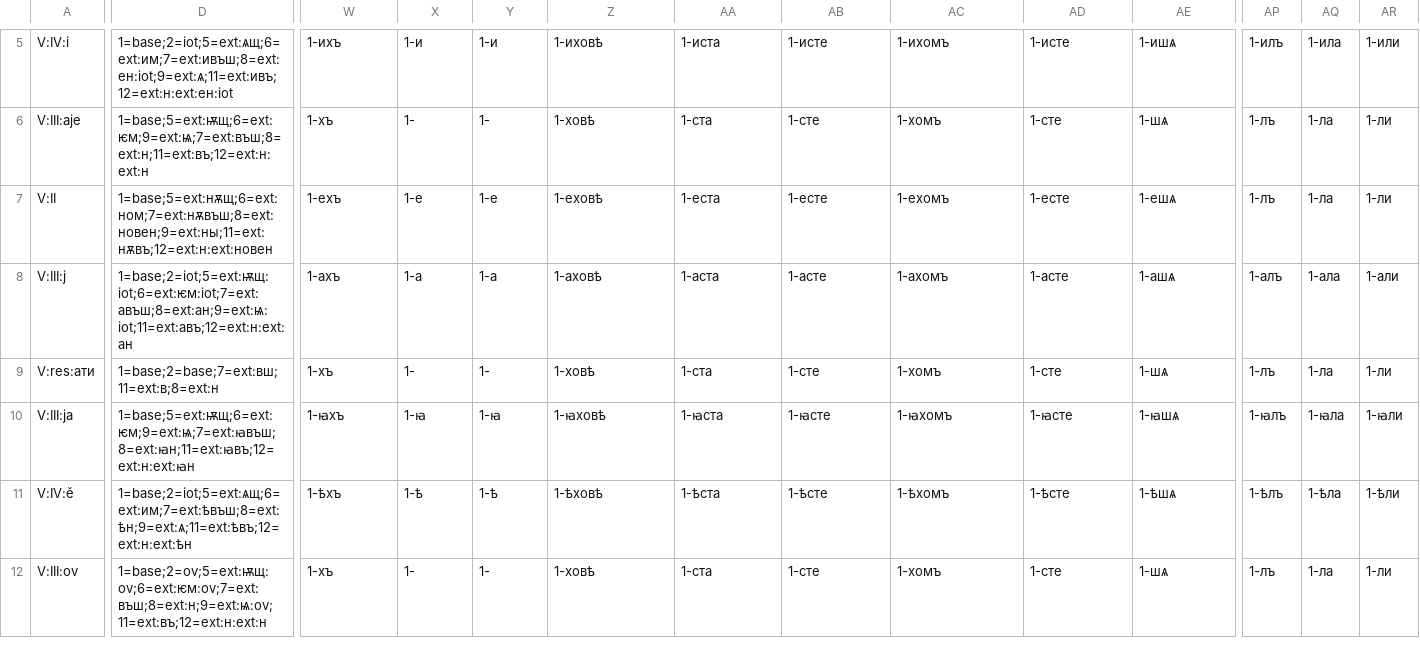
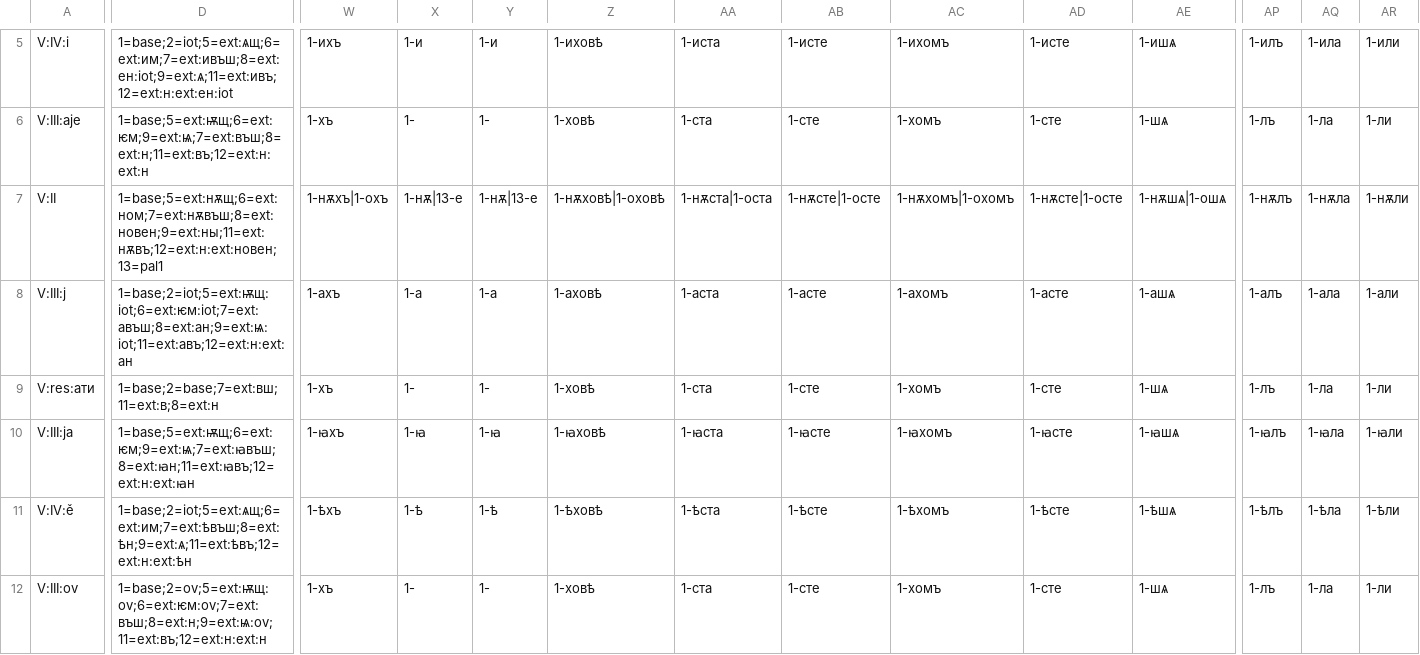
Before and after one commit to gold-silver-copper/church-slavonic, a TSV file: crates/church-slavonic/lexicon/classes/ocs/verb.tsv, drawn as a sheet; only a part is shown, gaps mark what is left out; the diff covers the shown part only; the diff names each change by its address in the sheet, - before the commit and + after, or states it on an @@ line.

Commit message:
2.2 part 1: the non-present verb cells by type — the OCS classes declare the aorist (sigmatic on a vowel stem, -ох- on a consonant stem with the palatalised velar before е, class II -нѫ- with the root aorist as the alternative on 13=pal1), the imperfect and the l-participle by Leskien type; Kaikki's template cells (косехъ, кослъ) counted, not kept; Synodal бити's vowel/й cells on the ї-stem, the 1=бі lines gone. UD verbs 90.59 → 90.89, Syntacticus 94.91 → 95.02, aorist misses 280 → 139; census verb-cells 153/153 in every block

```diff
--- a/crates/church-slavonic/lexicon/classes/ocs/verb.tsv
+++ b/crates/church-slavonic/lexicon/classes/ocs/verb.tsv
-D7: 1=base;5=ext:нѫщ;6=ext:ном;7=ext:нѫвъш;8=ext:новен;9=ext:ны;11=ext:нѫвъ;12=ext:н:ext:новен
+D7: 1=base;5=ext:нѫщ;6=ext:ном;7=ext:нѫвъш;8=ext:новен;9=ext:ны;11=ext:нѫвъ;12=ext:н:ext:новен;13=pal1
-W7: 1-ехъ
+W7: 1-нѫхъ|1-охъ
-X7: 1-е
+X7: 1-нѫ|13-е
-Y7: 1-е
+Y7: 1-нѫ|13-е
-Z7: 1-еховѣ
+Z7: 1-нѫховѣ|1-оховѣ
-AA7: 1-еста
+AA7: 1-нѫста|1-оста
-AB7: 1-есте
+AB7: 1-нѫсте|1-осте
-AC7: 1-ехомъ
+AC7: 1-нѫхомъ|1-охомъ
-AD7: 1-есте
+AD7: 1-нѫсте|1-осте
-AE7: 1-ешѧ
+AE7: 1-нѫшѧ|1-ошѧ
-AP7: 1-лъ
+AP7: 1-нѫлъ
-AQ7: 1-ла
+AQ7: 1-нѫла
-AR7: 1-ли
+AR7: 1-нѫли
```
Also changed, not shown: 134 edited cells elsewhere in this file, crates/church-slavonic/lexicon/classes/verb.tsv, crates/church-slavonic/lexicon/quarantine.tsv, 10 other files.
